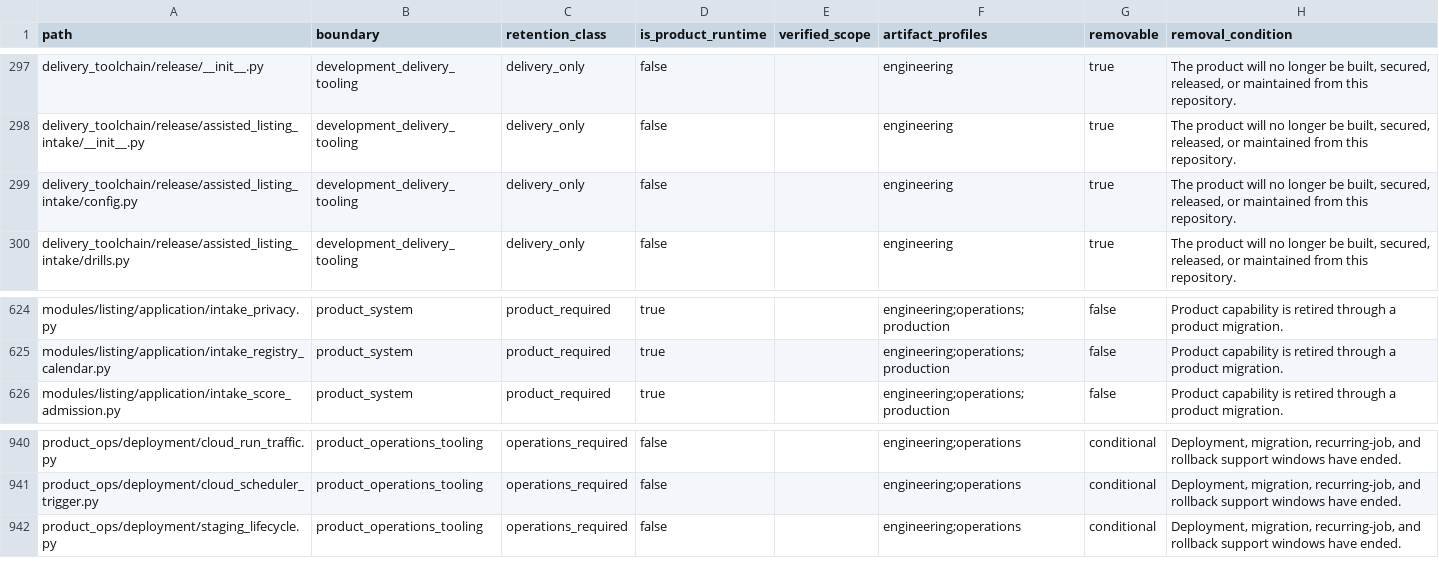
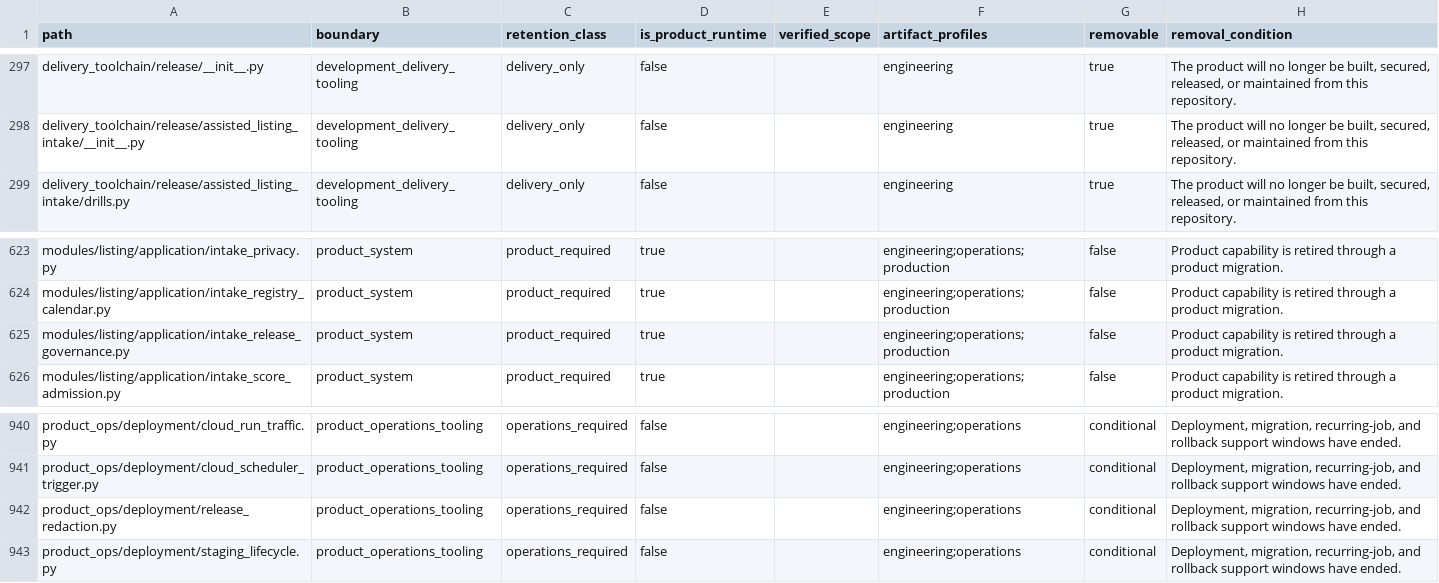
Before and after one commit to alfloop-dev/odayplus, a CSV file: docs/audits/code-boundary-inventory.csv, drawn as a sheet; only a part is shown, gaps mark what is left out.

```diff
--- a/docs/audits/code-boundary-inventory.csv
+++ b/docs/audits/code-boundary-inventory.csv
@@ -298,3 +298,2 @@ delivery_toolchain/release/__init__.py,development_delivery_tooling,delivery_onl
 delivery_toolchain/release/assisted_listing_intake/__init__.py,development_delivery_tooling,delivery_only,false,,engineering,true,"The product will no longer be built, secured, released, or maintained from this repository."
-delivery_toolchain/release/assisted_listing_intake/config.py,development_delivery_tooling,delivery_only,false,,engineering,true,"The product will no longer be built, secured, released, or maintained from this repository."
 delivery_toolchain/release/assisted_listing_intake/drills.py,development_delivery_tooling,delivery_only,false,,engineering,true,"The product will no longer be built, secured, released, or maintained from this repository."
@@ -625,2 +624,3 @@ modules/listing/application/intake_privacy.py,product_system,product_required,tr
 modules/listing/application/intake_registry_calendar.py,product_system,product_required,true,,engineering;operations;production,false,Product capability is retired through a product migration.
+modules/listing/application/intake_release_governance.py,product_system,product_required,true,,engineering;operations;production,false,Product capability is retired through a product migration.
 modules/listing/application/intake_score_admission.py,product_system,product_required,true,,engineering;operations;production,false,Product capability is retired through a product migration.
@@ -941,2 +941,3 @@ product_ops/deployment/cloud_run_traffic.py,product_operations_tooling,operation
 product_ops/deployment/cloud_scheduler_trigger.py,product_operations_tooling,operations_required,false,,engineering;operations,conditional,"Deployment, migration, recurring-job, and rollback support windows have ended."
+product_ops/deployment/release_redaction.py,product_operations_tooling,operations_required,false,,engineering;operations,conditional,"Deployment, migration, recurring-job, and rollback support windows have ended."
 product_ops/deployment/staging_lifecycle.py,product_operations_tooling,operations_required,false,,engineering;operations,conditional,"Deployment, migration, recurring-job, and rollback support windows have ended."
```
Also changed, not shown: 3 other files.
